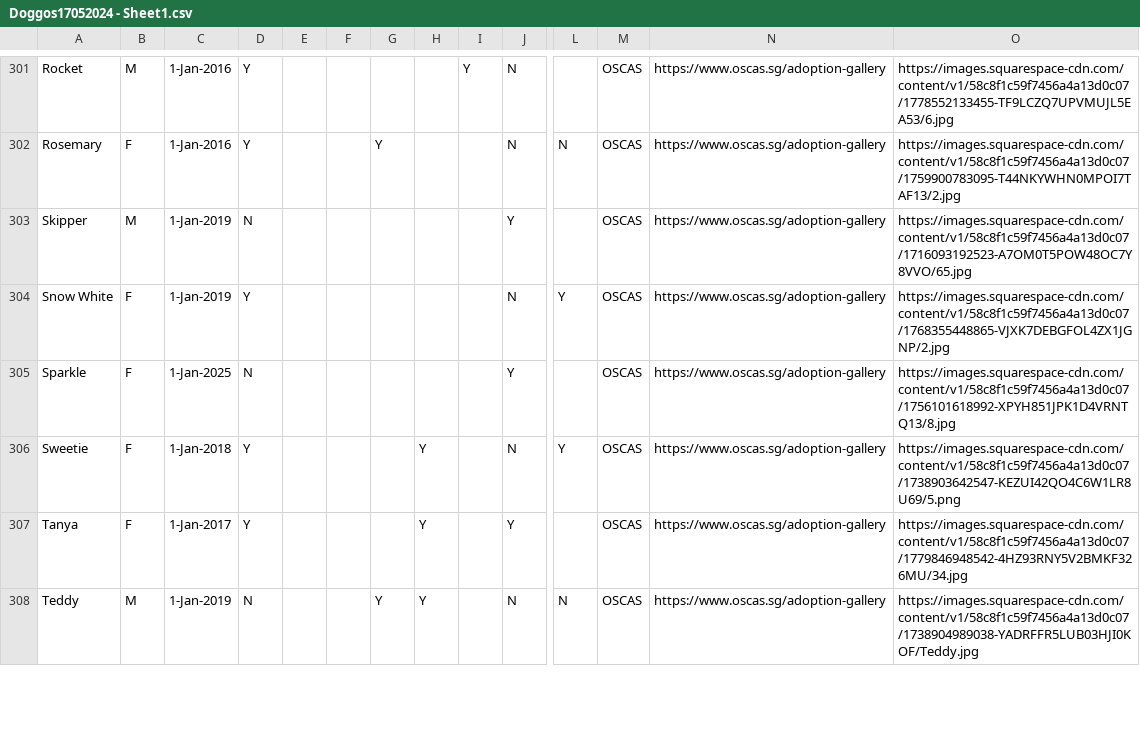
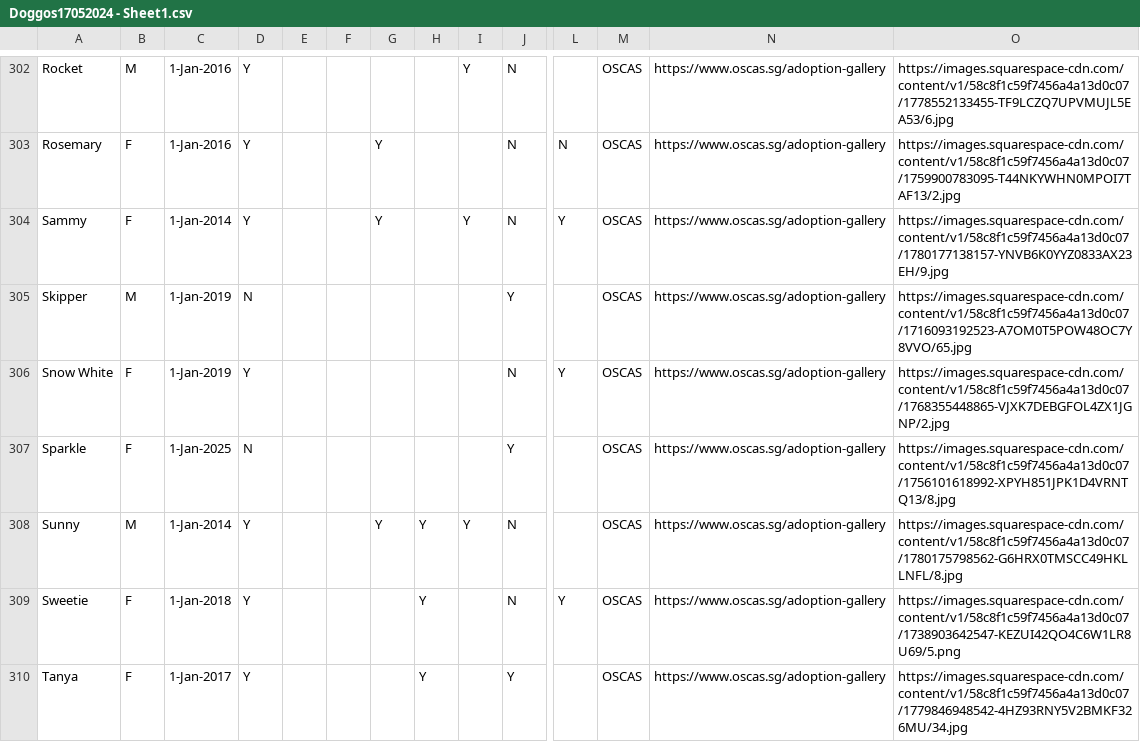
Before and after one commit to Charmainetannlb/Pawright, a CSV file: Data/Doggos17052024 - Sheet1.csv, drawn as a sheet; only a part is shown, gaps mark what is left out; the shorter side is filled out with more unchanged rows; rows hold the shown columns only; the diff covers the shown part only; the diff names each change by its address in the sheet, - before the commit and + after, or states it on an @@ line.

Commit message:
31MayUpdate

```diff
--- a/Data/Doggos17052024 - Sheet1.csv
+++ b/Data/Doggos17052024 - Sheet1.csv
+row 304: Sammy | F | 1-Jan-2014 | Y |  |  | Y |  | Y | N | Y | OSCAS | https://www.oscas.sg/adoption-gallery | https://images.squarespace-cdn.com/content/v1/58c8f1c59f7456a4a13d0c07/1780177138157-YNVB6K0YYZ0833AX23EH/9.jpg
+row 308: Sunny | M | 1-Jan-2014 | Y |  |  | Y | Y | Y | N |  | OSCAS | https://www.oscas.sg/adoption-gallery | https://images.squarespace-cdn.com/content/v1/58c8f1c59f7456a4a13d0c07/1780175798562-G6HRX0TMSCC49HKLLNFL/8.jpg
```
Also changed, not shown: 1 added row and 7 edited cells elsewhere in this file.
